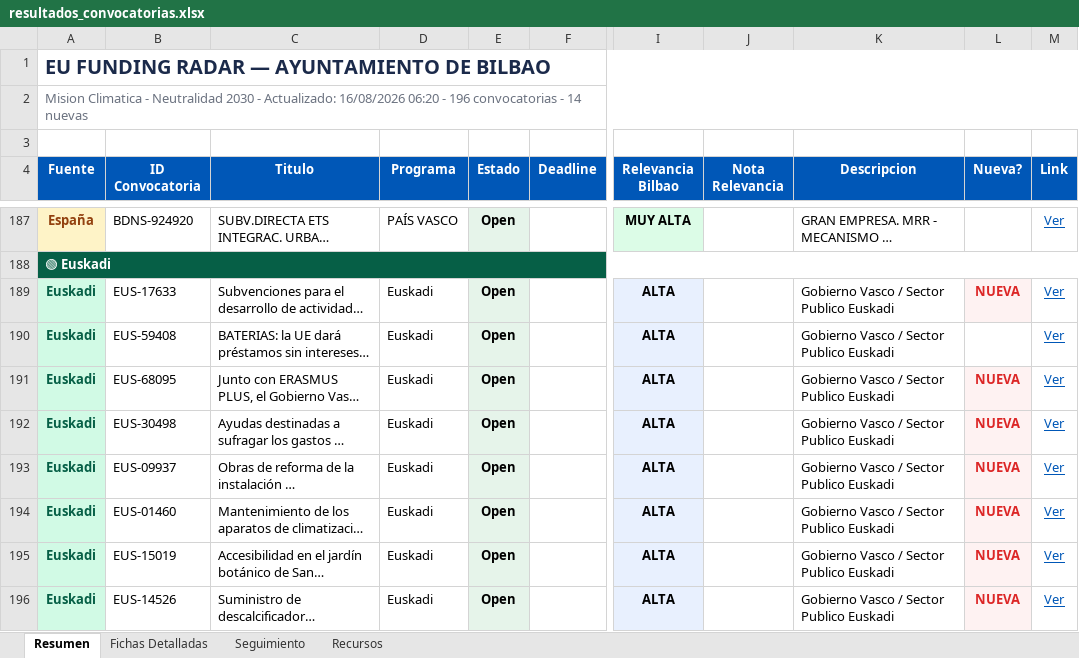
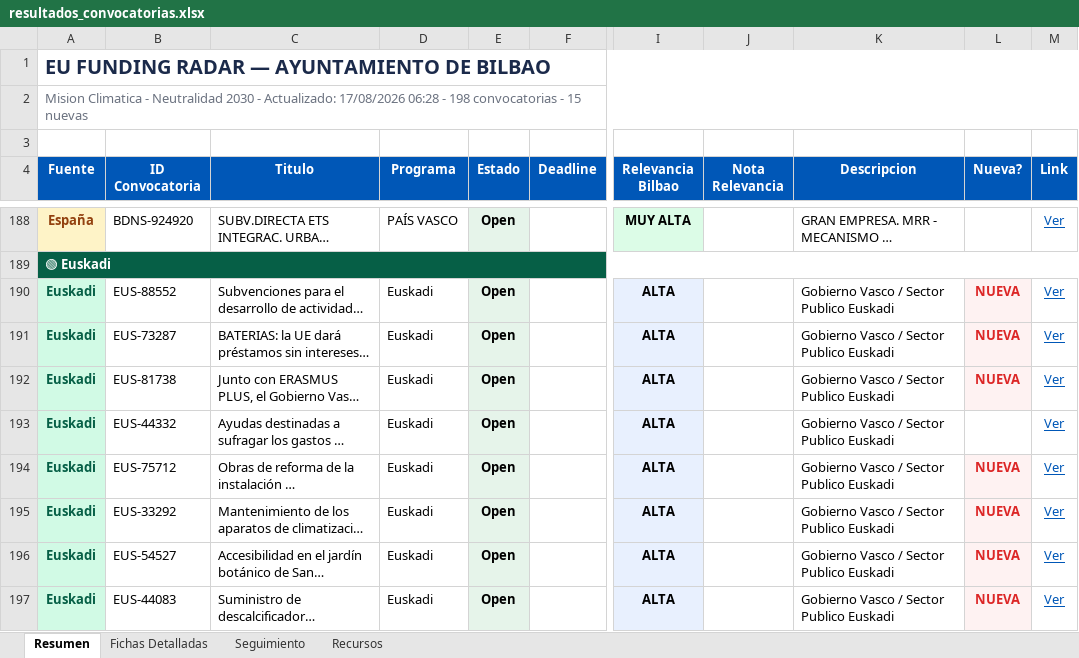
Before and after one commit to haguirre-lab/eu-funding-radar, an Excel workbook: docs/resultados_convocatorias.xlsx, sheet Resumen, drawn as a sheet; only a part is shown, gaps mark what is left out; long unchanged cells end in …; values as stored, in another font and other column widths than the file's, no borders; addresses are those after the commit; the diff covers the shown part only; the diff names each change by its address in the sheet, - before the commit and + after, or states it on an @@ line.

```diff
--- a/docs/resultados_convocatorias.xlsx (sheet Resumen)
+++ b/docs/resultados_convocatorias.xlsx (sheet Resumen)
-A2 (Fuente): …- Actualizado: 16/08/2026 06:20 - 196 convocatorias - 14 nuevas
+A2 (Fuente): …- Actualizado: 17/08/2026 06:28 - 198 convocatorias - 15 nuevas
-B190 (ID Convocatoria): EUS-17633
+B190 (ID Convocatoria): EUS-88552
-B191 (ID Convocatoria): EUS-59408
+B191 (ID Convocatoria): EUS-73287
-L191 (Nueva?): (empty)
+L191 (Nueva?): NUEVA
-L191 fill: none
+L191 fill: #FEF2F2
-B192 (ID Convocatoria): EUS-68095
+B192 (ID Convocatoria): EUS-81738
-B193 (ID Convocatoria): EUS-30498
+B193 (ID Convocatoria): EUS-44332
-L193 (Nueva?): NUEVA
+L193 (Nueva?): (empty)
-L193 fill: #FEF2F2
+L193 fill: none
-B194 (ID Convocatoria): EUS-09937
+B194 (ID Convocatoria): EUS-75712
-B195 (ID Convocatoria): EUS-01460
+B195 (ID Convocatoria): EUS-33292
-B196 (ID Convocatoria): EUS-15019
+B196 (ID Convocatoria): EUS-54527
-B197 (ID Convocatoria): EUS-14526
+B197 (ID Convocatoria): EUS-44083
```
Also changed, not shown: 2 added rows, 1 moved row and 12 edited cells elsewhere in this sheet, sheet Fichas Detalladas, sheet Seguimiento, 3 other files.
